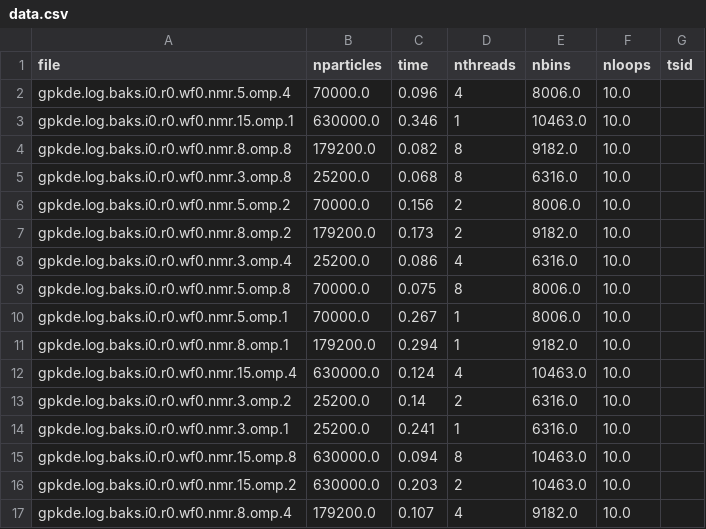
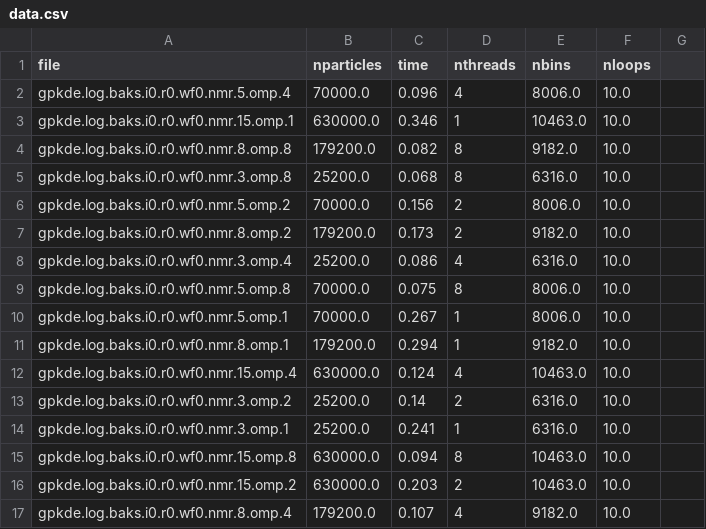
Before and after one commit to upc-ghs/gpkde-dataset, a CSV file: data/benchmark_baks/data.csv, drawn as a sheet; the diff names each change by its address in the sheet, - before the commit and + after, or states it on an @@ line.

Commit message:
data in baks remove left over column

```diff
--- a/data/benchmark_baks/data.csv
+++ b/data/benchmark_baks/data.csv
-G1: tsid
+G1: (empty)
```
Also changed, not shown: 1 other file.
